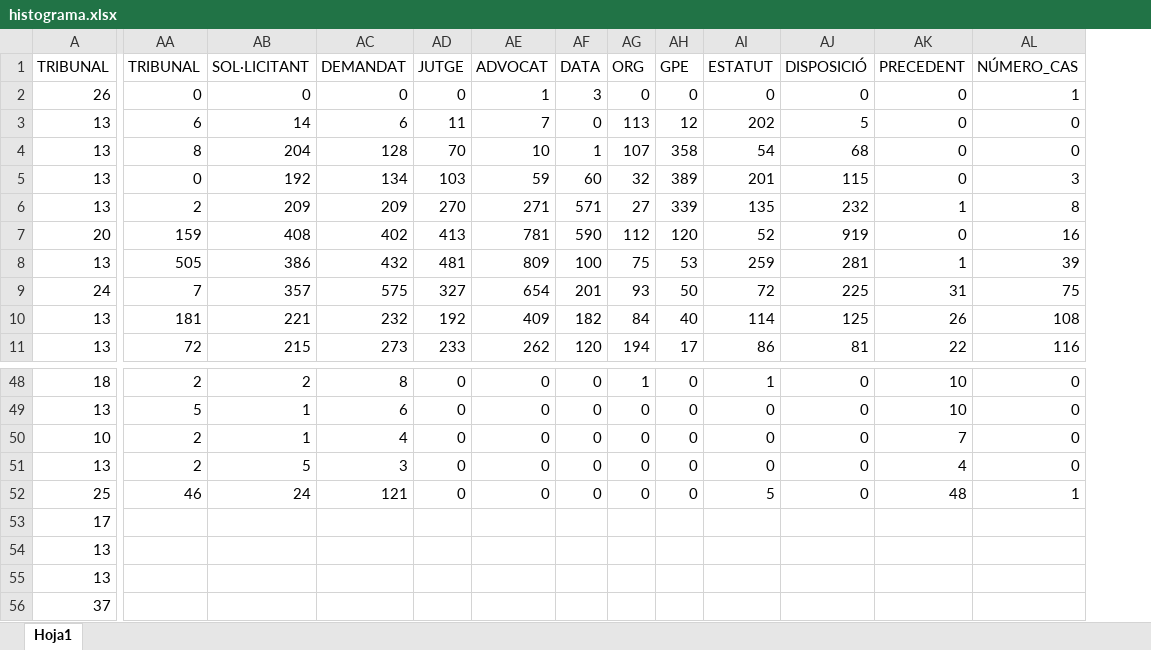
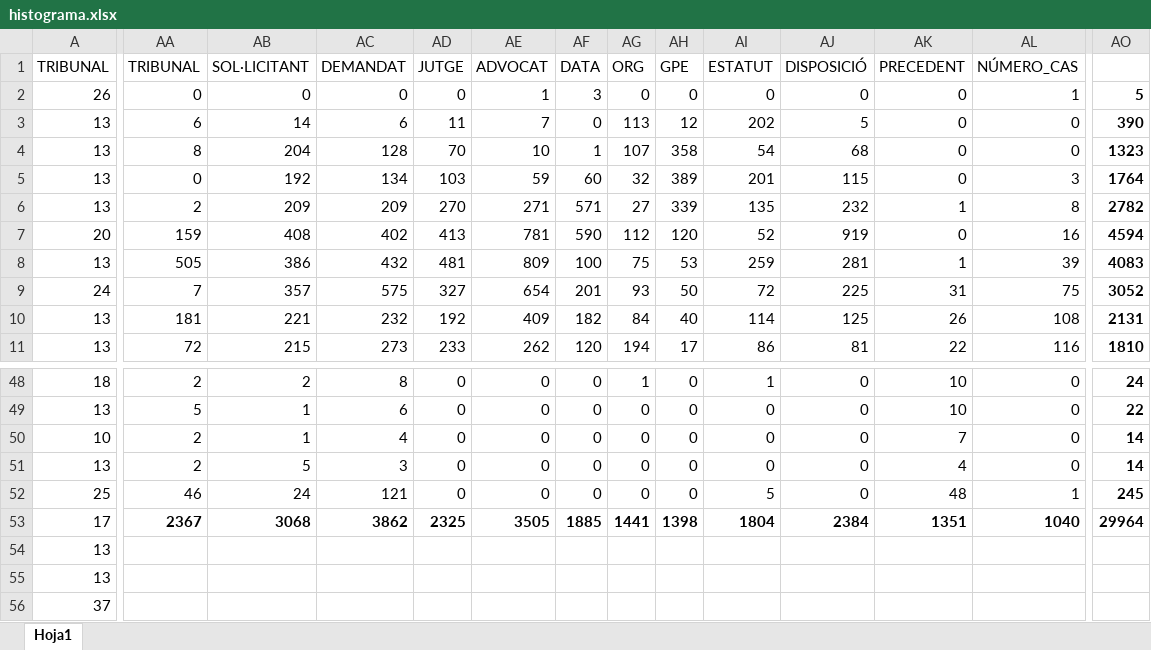
Before and after one commit to jaume-casals/TFG, an Excel workbook: hist/histograma.xlsx, sheet Hoja1, drawn as a sheet; only a part is shown, gaps mark what is left out; values as stored, in another font and other column widths than the file's, no borders; charts and pictures not drawn; the diff covers the shown part only; the diff names each change by its address in the sheet, - before the commit and + after, or states it on an @@ line.

```diff
--- a/hist/histograma.xlsx (sheet Hoja1)
+++ b/hist/histograma.xlsx (sheet Hoja1)
+column AO, rows 2-11: 5 | 390 | 1323 | 1764 | 2782 | 4594 | 4083 | 3052 | 2131 | 1810; rows 48-53: 24 | 22 | 14 | 14 | 245 | 29964
-AA53: (empty)
+AA53: 2367
-AB53: (empty)
+AB53: 3068
-AC53: (empty)
+AC53: 3862
-AD53: (empty)
+AD53: 2325
-AE53: (empty)
+AE53: 3505
-AF53: (empty)
+AF53: 1885
-AG53: (empty)
+AG53: 1441
-AH53: (empty)
+AH53: 1398
-AI53: (empty)
+AI53: 1804
-AJ53: (empty)
+AJ53: 2384
-AK53: (empty)
+AK53: 1351
-AL53: (empty)
+AL53: 1040
```
Also changed, not shown: 2 edited cells elsewhere in this sheet, charts or pictures, 5 other files.
